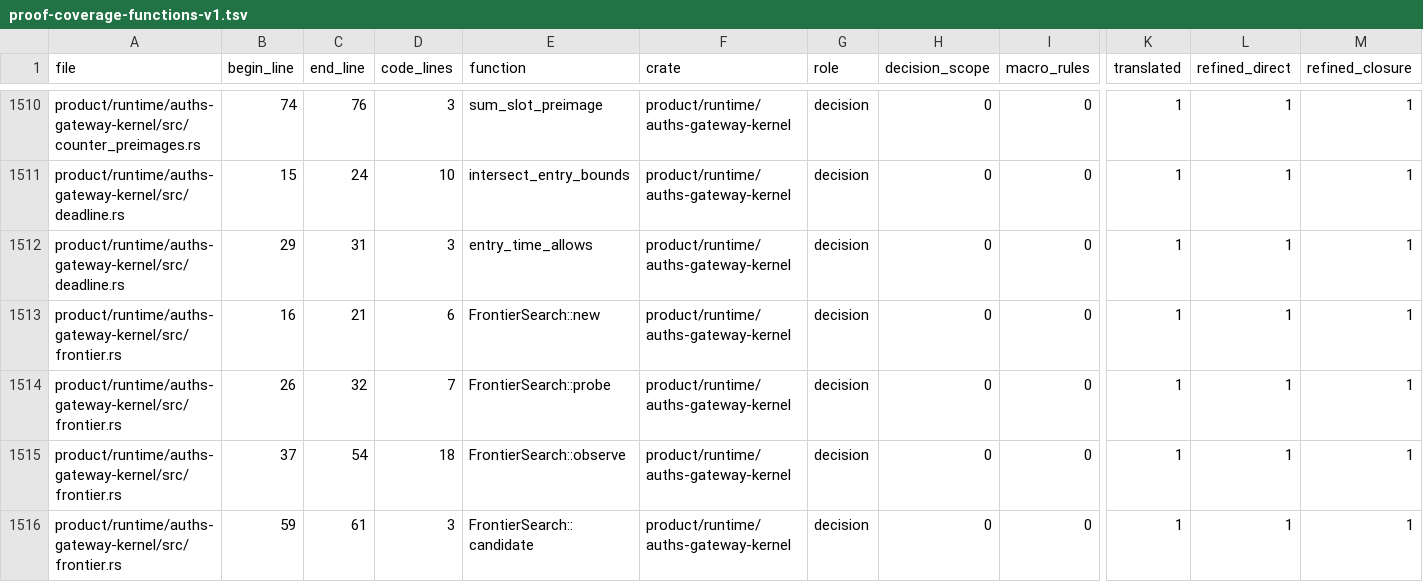
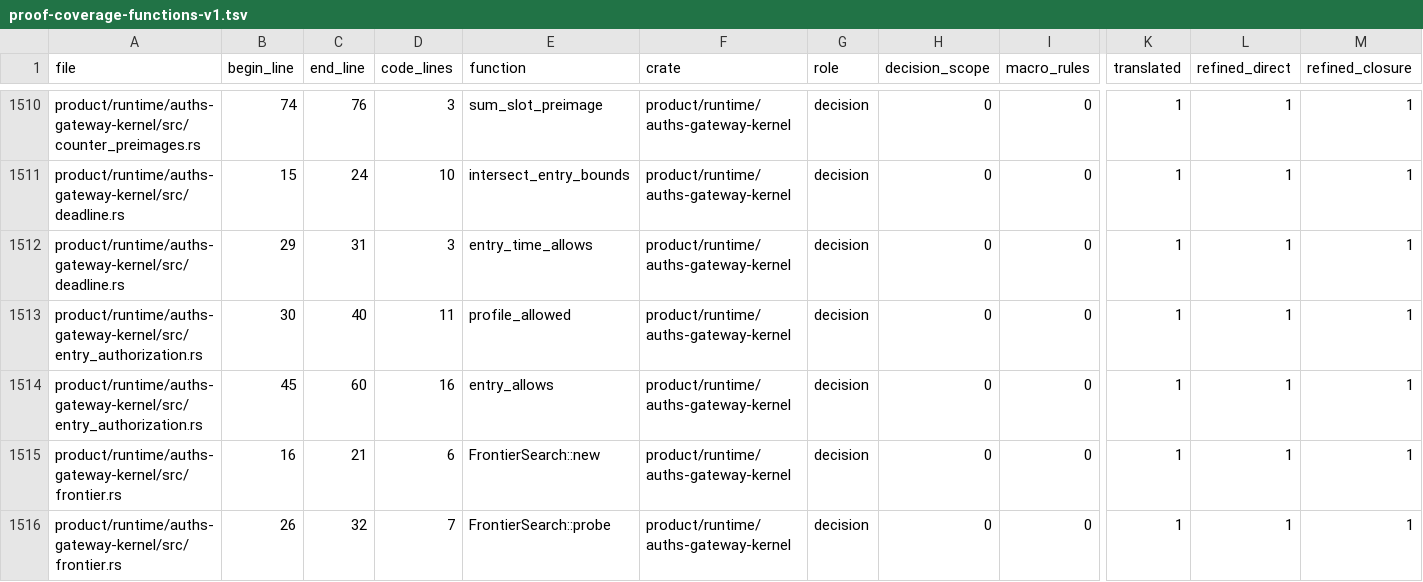
Before and after one commit to auths-dev/auths-proof, a TSV file: formal/proof-coverage-functions-v1.tsv, drawn as a sheet; only a part is shown, gaps mark what is left out; the shorter side is filled out with more unchanged rows; rows hold the shown columns only; the diff names each change by its address in the sheet, - before the commit and + after, or states it on an @@ line.

Commit message:
feat(formal): prove exact connection entry membership

```diff
--- a/formal/proof-coverage-functions-v1.tsv
+++ b/formal/proof-coverage-functions-v1.tsv
+row 1513: product/runtime/auths-gateway-kernel/src/entry_authorization.rs | 30 | 40 | 11 | profile_allowed | product/runtime/auths-gateway-kernel | decision | 0 | 0 | 1 | 1 | 1
+row 1514: product/runtime/auths-gateway-kernel/src/entry_authorization.rs | 45 | 60 | 16 | entry_allows | product/runtime/auths-gateway-kernel | decision | 0 | 0 | 1 | 1 | 1
```
Also changed, not shown: 26 other files.
